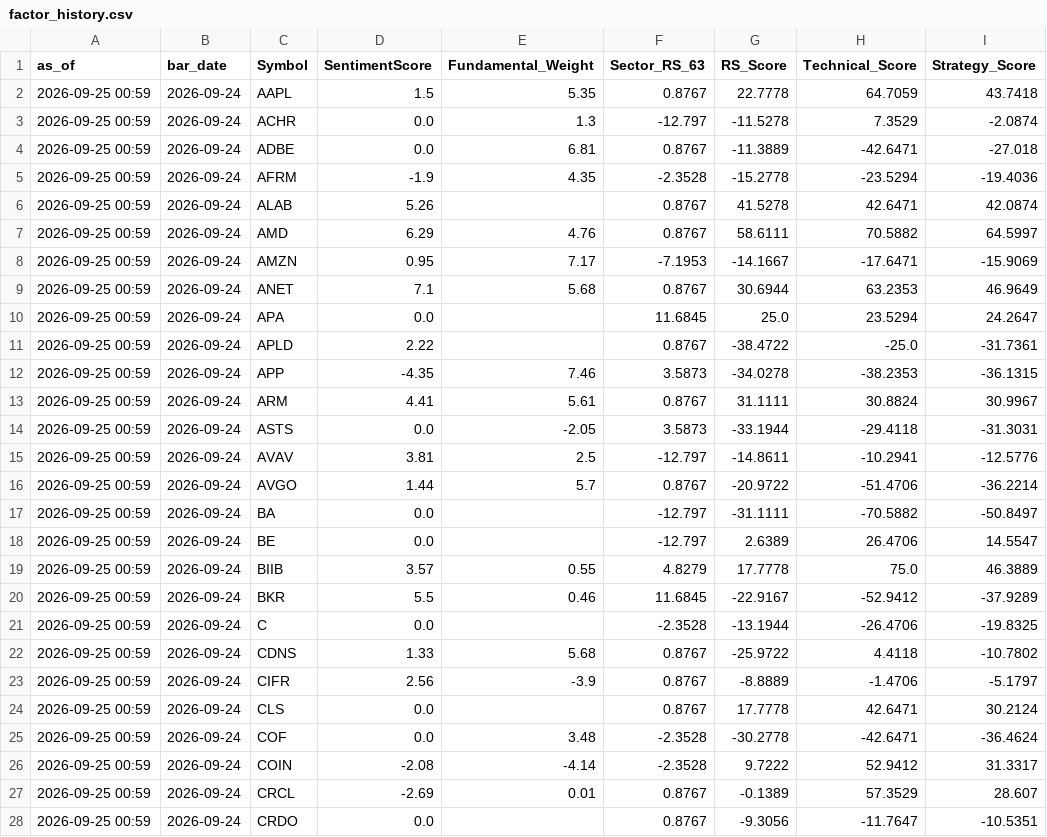
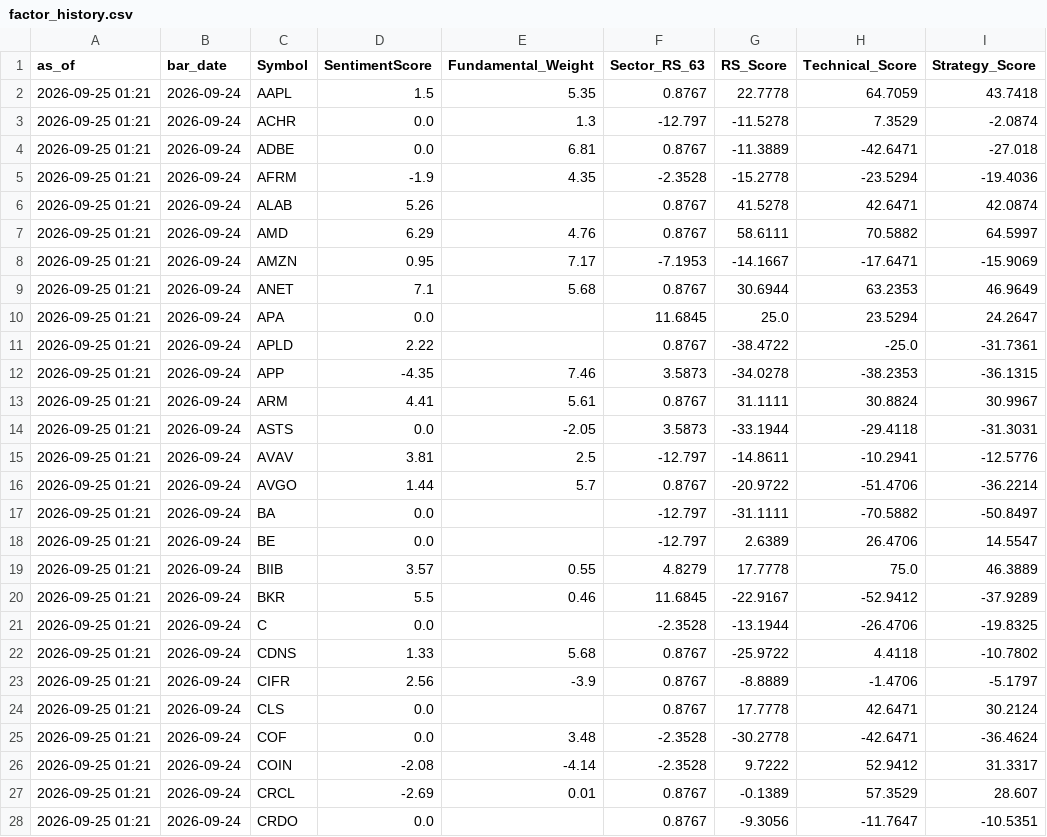
Before and after one commit to drcnavad/stockanalysis, a CSV file: Reports/factor_history.csv, drawn as a sheet; only a part is shown; the diff covers the shown part only; the diff names each change by its address in the sheet, - before the commit and + after, or states it on an @@ line.

```diff
--- a/Reports/factor_history.csv
+++ b/Reports/factor_history.csv
-A2:A28 (as_of): 2026-09-25 00:59
+A2:A28 (as_of): 2026-09-25 01:21
```
Also changed, not shown: 70 edited cells elsewhere in this file, Reports/strategy_decisions.csv, Reports/strategy_midweek_check.csv, 32 other files.
